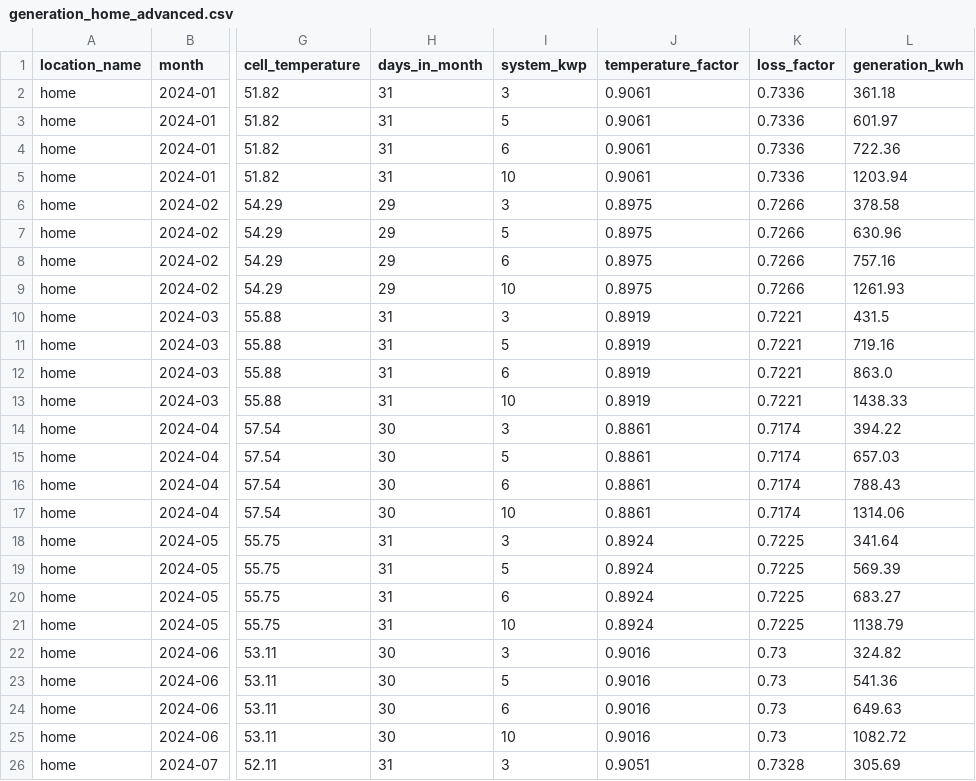
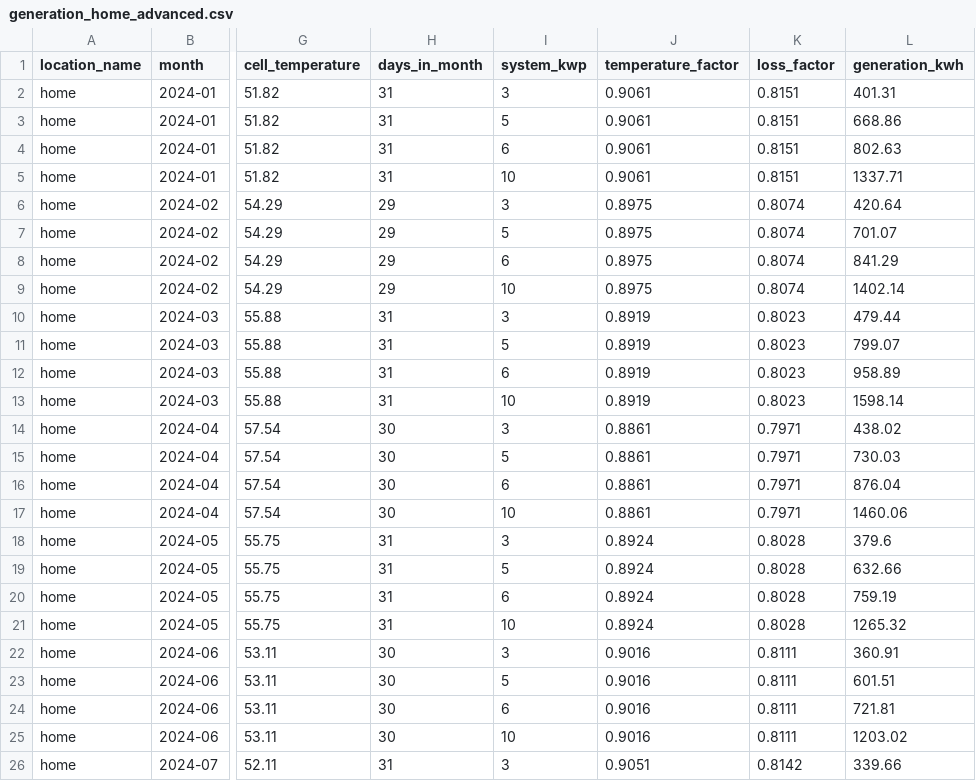
Before and after one commit to huy-nguyen23/solar-energy-optimizer, a CSV file: data/processed/generation_home_advanced.csv, drawn as a sheet; only a part is shown, gaps mark what is left out; the diff covers the shown part only; the diff names each change by its address in the sheet, - before the commit and + after, or states it on an @@ line.

```diff
--- a/data/processed/generation_home_advanced.csv
+++ b/data/processed/generation_home_advanced.csv
-K2:K5 (loss_factor): 0.7336
+K2:K5 (loss_factor): 0.8151
-L2 (generation_kwh): 361.18
+L2 (generation_kwh): 401.31
-L3 (generation_kwh): 601.97
+L3 (generation_kwh): 668.86
-L4 (generation_kwh): 722.36
+L4 (generation_kwh): 802.63
-L5 (generation_kwh): 1203.94
+L5 (generation_kwh): 1337.71
-K6:K9 (loss_factor): 0.7266
+K6:K9 (loss_factor): 0.8074
-L6 (generation_kwh): 378.58
+L6 (generation_kwh): 420.64
-L7 (generation_kwh): 630.96
+L7 (generation_kwh): 701.07
-L8 (generation_kwh): 757.16
+L8 (generation_kwh): 841.29
-L9 (generation_kwh): 1261.93
+L9 (generation_kwh): 1402.14
-K10:K13 (loss_factor): 0.7221
+K10:K13 (loss_factor): 0.8023
-L10 (generation_kwh): 431.5
+L10 (generation_kwh): 479.44
-L11 (generation_kwh): 719.16
+L11 (generation_kwh): 799.07
-L12 (generation_kwh): 863.0
+L12 (generation_kwh): 958.89
-L13 (generation_kwh): 1438.33
+L13 (generation_kwh): 1598.14
-K14:K17 (loss_factor): 0.7174
+K14:K17 (loss_factor): 0.7971
-L14 (generation_kwh): 394.22
+L14 (generation_kwh): 438.02
-L15 (generation_kwh): 657.03
+L15 (generation_kwh): 730.03
-L16 (generation_kwh): 788.43
+L16 (generation_kwh): 876.04
-L17 (generation_kwh): 1314.06
+L17 (generation_kwh): 1460.06
-K18:K21 (loss_factor): 0.7225
+K18:K21 (loss_factor): 0.8028
-L18 (generation_kwh): 341.64
+L18 (generation_kwh): 379.6
-L19 (generation_kwh): 569.39
+L19 (generation_kwh): 632.66
-L20 (generation_kwh): 683.27
+L20 (generation_kwh): 759.19
-L21 (generation_kwh): 1138.79
+L21 (generation_kwh): 1265.32
-K22:K25 (loss_factor): 0.73
+K22:K25 (loss_factor): 0.8111
-L22 (generation_kwh): 324.82
+L22 (generation_kwh): 360.91
-L23 (generation_kwh): 541.36
+L23 (generation_kwh): 601.51
-L24 (generation_kwh): 649.63
+L24 (generation_kwh): 721.81
-L25 (generation_kwh): 1082.72
+L25 (generation_kwh): 1203.02
-K26 (loss_factor): 0.7328
+K26 (loss_factor): 0.8142
-L26 (generation_kwh): 305.69
+L26 (generation_kwh): 339.66
```
Also changed, not shown: 46 edited cells elsewhere in this file, data/processed/battery_option_comparison_home.csv, data/processed/financial_summary_home.csv, 6 other files.
